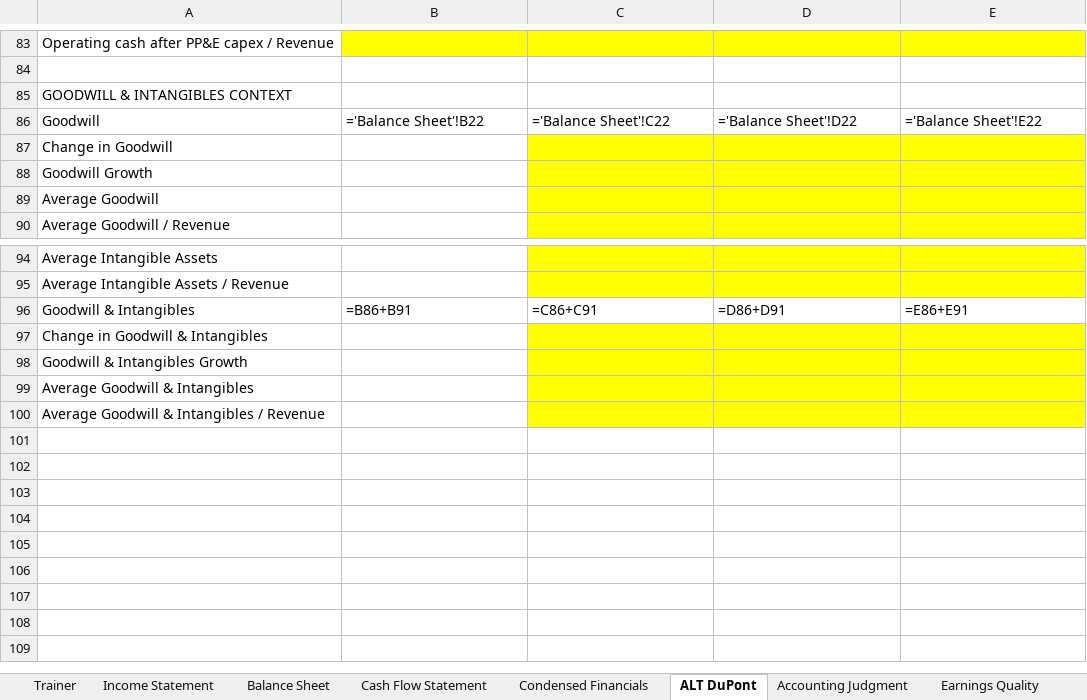
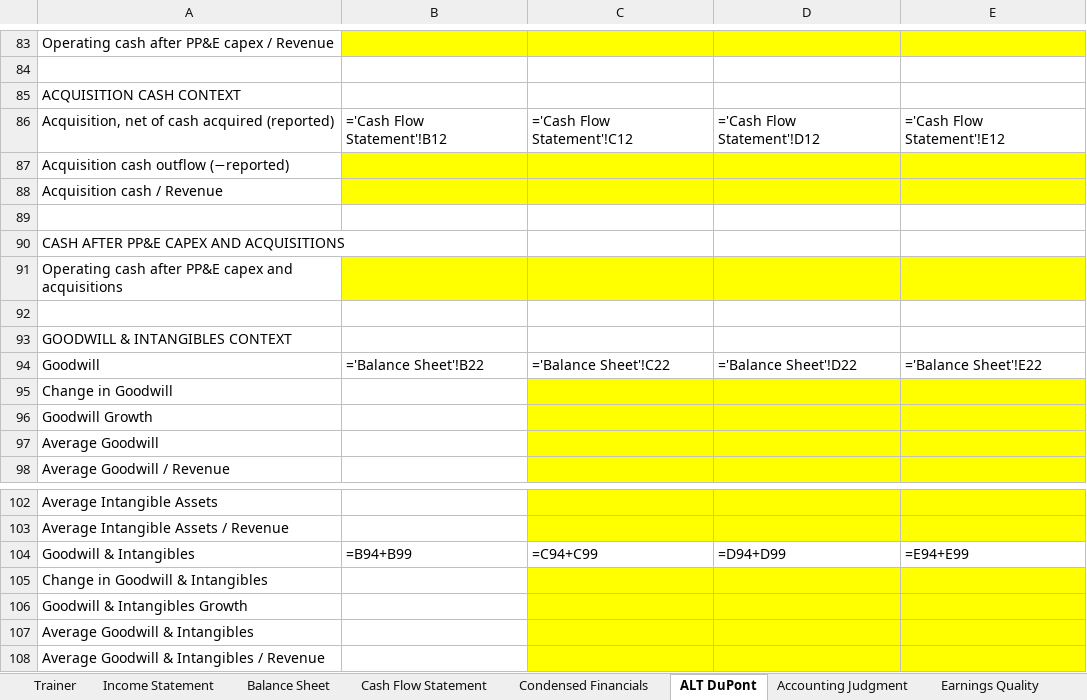
Before and after one commit to MrMittenCrab/bav_trainer, an Excel workbook: release/lululemon/Lululemon_Trainer.xlsx, sheet ALT DuPont, drawn as a sheet; only a part is shown, gaps mark what is left out; values as stored, in another font and other column widths than the file's, no borders; formulas without a stored value are shown as written; addresses are those after the commit; the diff names each change by its address in the sheet, - before the commit and + after, or states it on an @@ line.

```diff
--- a/release/lululemon/Lululemon_Trainer.xlsx (sheet ALT DuPont)
+++ b/release/lululemon/Lululemon_Trainer.xlsx (sheet ALT DuPont)
+row 85: ACQUISITION CASH CONTEXT
+row 86: Acquisition, net of cash acquired (reported) | ='Cash Flow Statement'!B12 | ='Cash Flow Statement'!C12 | ='Cash Flow Statement'!D12 | ='Cash Flow Statement'!E12
+row 87: Acquisition cash outflow (−reported)
+row 88: Acquisition cash / Revenue
+row 89: (empty)
+row 90: CASH AFTER PP&E CAPEX AND ACQUISITIONS
+row 91: Operating cash after PP&E capex and acquisitions
+row 92: (empty)
-B104: =B86+B91
+B104: =B94+B99
-C104: =C86+C91
+C104: =C94+C99
-D104: =D86+D91
+D104: =D94+D99
-E104: =E86+E91
+E104: =E94+E99
```
Also changed, not shown: sheet Trainer, example/DEMO_HK_Trainer.xlsx, release/fast_retailing/FastRetailing_Answer_Key.xlsx, 20 other files.
